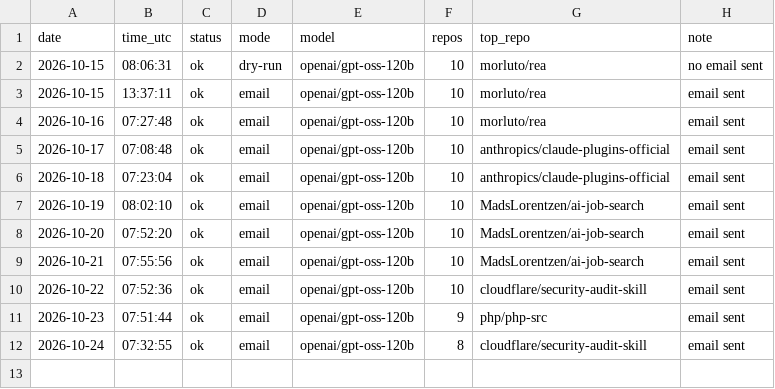
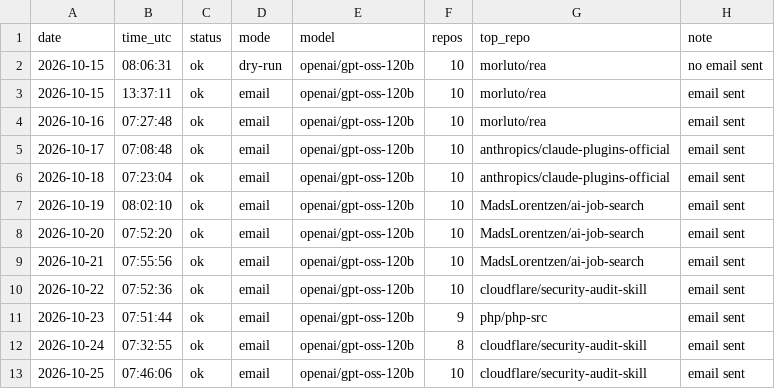
Before and after one commit to dev2180/trending-digest, a CSV file: logs/runs.csv, drawn as a sheet.

```diff
--- a/logs/runs.csv
+++ b/logs/runs.csv
@@ -12 +12,2 @@ date,time_utc,status,mode,model,repos,top_repo,note
 2026-10-24,07:32:55,ok,email,openai/gpt-oss-120b,8,cloudflare/security-audit-skill,email sent
+2026-10-25,07:46:06,ok,email,openai/gpt-oss-120b,10,cloudflare/security-audit-skill,email sent
```
Also changed, not shown: 3 other files.
